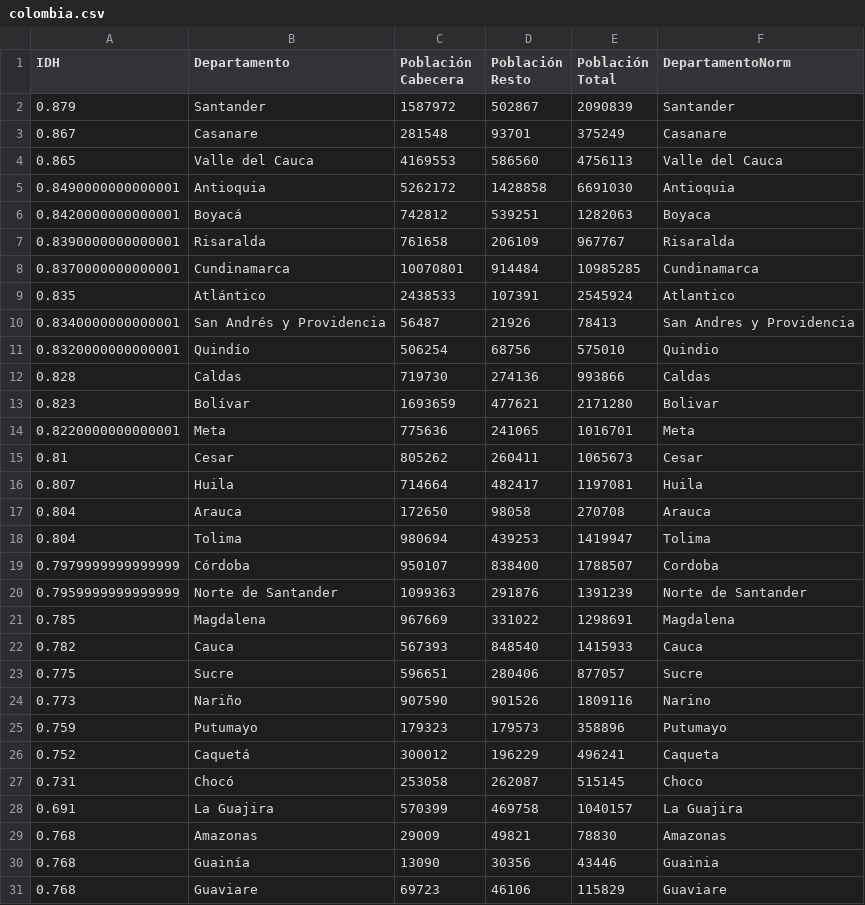
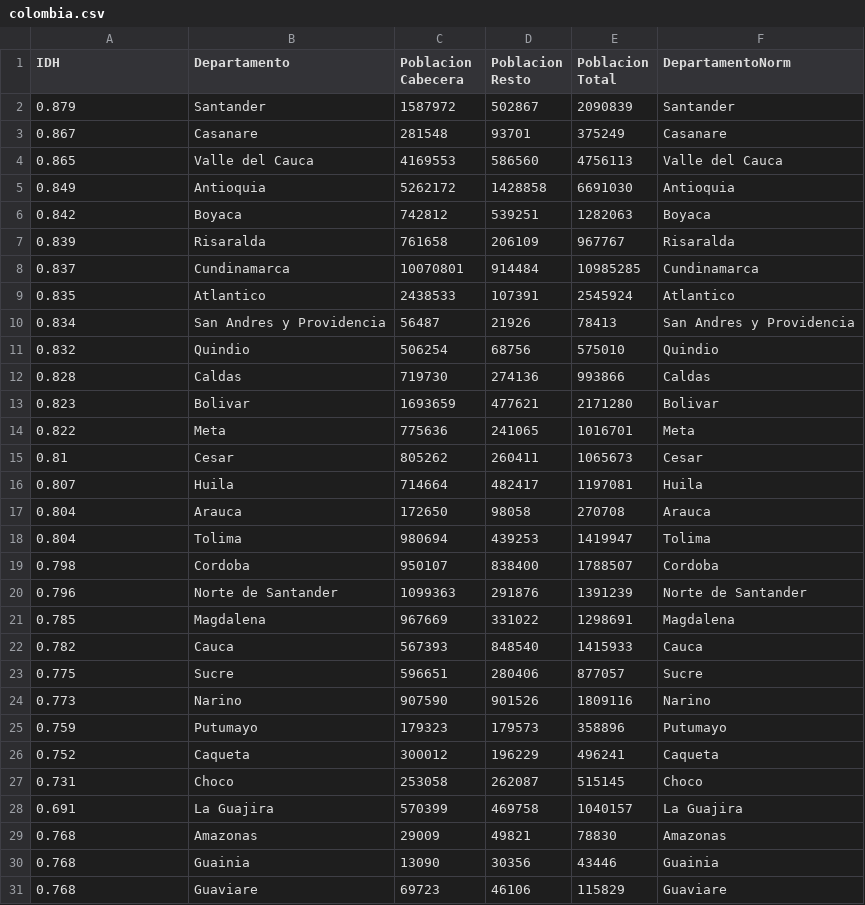
Before and after one commit to marin0397/ProyectoFinal, a CSV file: colombia.csv, drawn as a sheet; only a part is shown; the diff covers the shown part only.

```diff
--- a/colombia.csv
+++ b/colombia.csv
@@ -1,2 +1,2 @@
-IDH,Departamento,Población Cabecera,Población Resto,Población Total,DepartamentoNorm
+IDH,Departamento,Poblacion Cabecera,Poblacion Resto,Poblacion Total,DepartamentoNorm
 0.879,Santander,1587972,502867,2090839,Santander
@@ -4,12 +4,12 @@ IDH,Departamento,Población Cabecera,Población Resto,Población Total,Departame
 0.865,Valle del Cauca,4169553,586560,4756113,Valle del Cauca
-0.8490000000000001,Antioquia,5262172,1428858,6691030,Antioquia
-0.8420000000000001,Boyacá,742812,539251,1282063,Boyaca
-0.8390000000000001,Risaralda,761658,206109,967767,Risaralda
-0.8370000000000001,Cundinamarca,10070801,914484,10985285,Cundinamarca
-0.835,Atlántico,2438533,107391,2545924,Atlantico
-0.8340000000000001,San Andrés y Providencia,56487,21926,78413,San Andres y Providencia
-0.8320000000000001,Quindío,506254,68756,575010,Quindio
+0.849,Antioquia,5262172,1428858,6691030,Antioquia
+0.842,Boyaca,742812,539251,1282063,Boyaca
+0.839,Risaralda,761658,206109,967767,Risaralda
+0.837,Cundinamarca,10070801,914484,10985285,Cundinamarca
+0.835,Atlantico,2438533,107391,2545924,Atlantico
+0.834,San Andres y Providencia,56487,21926,78413,San Andres y Providencia
+0.832,Quindio,506254,68756,575010,Quindio
 0.828,Caldas,719730,274136,993866,Caldas
-0.823,Bolívar,1693659,477621,2171280,Bolivar
-0.8220000000000001,Meta,775636,241065,1016701,Meta
+0.823,Bolivar,1693659,477621,2171280,Bolivar
+0.822,Meta,775636,241065,1016701,Meta
 0.81,Cesar,805262,260411,1065673,Cesar
@@ -18,4 +18,4 @@ IDH,Departamento,Población Cabecera,Población Resto,Población Total,Departame
 0.804,Tolima,980694,439253,1419947,Tolima
-0.7979999999999999,Córdoba,950107,838400,1788507,Cordoba
-0.7959999999999999,Norte de Santander,1099363,291876,1391239,Norte de Santander
+0.798,Cordoba,950107,838400,1788507,Cordoba
+0.796,Norte de Santander,1099363,291876,1391239,Norte de Santander
 0.785,Magdalena,967669,331022,1298691,Magdalena
@@ -23,9 +23,9 @@ IDH,Departamento,Población Cabecera,Población Resto,Población Total,Departame
 0.775,Sucre,596651,280406,877057,Sucre
-0.773,Nariño,907590,901526,1809116,Narino
+0.773,Narino,907590,901526,1809116,Narino
 0.759,Putumayo,179323,179573,358896,Putumayo
-0.752,Caquetá,300012,196229,496241,Caqueta
-0.731,Chocó,253058,262087,515145,Choco
+0.752,Caqueta,300012,196229,496241,Caqueta
+0.731,Choco,253058,262087,515145,Choco
 0.691,La Guajira,570399,469758,1040157,La Guajira
 0.768,Amazonas,29009,49821,78830,Amazonas
-0.768,Guainía,13090,30356,43446,Guainia
+0.768,Guainia,13090,30356,43446,Guainia
 0.768,Guaviare,69723,46106,115829,Guaviare
```
Also changed, not shown: 2 edited cells elsewhere in this file, 16 other files.
